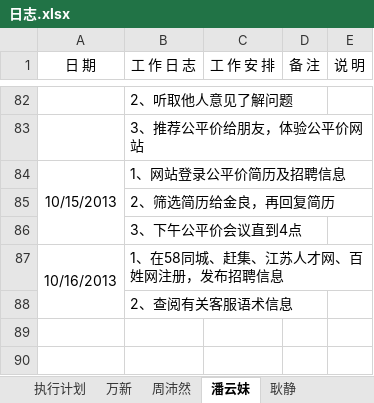
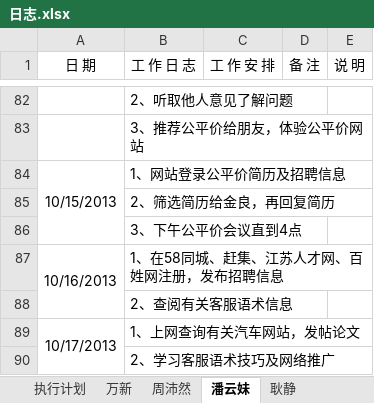
Before and after one commit to GPJxiaoshou/xiaoshou, an Excel workbook: 日志.xlsx, sheet 潘云妹, drawn as a sheet; only a part is shown, gaps mark what is left out; values as stored, in another font and other column widths than the file's, no borders; the diff names each change by its address in the sheet, - before the commit and + after, or states it on an @@ line.

Commit message:
日志更新

```diff
--- a/日志.xlsx (sheet 潘云妹)
+++ b/日志.xlsx (sheet 潘云妹)
+row 89: 10/17/2013 | 1、上网查询有关汽车网站，发帖论文
+row 90:  | 2、学习客服语术技巧及网络推广
```
